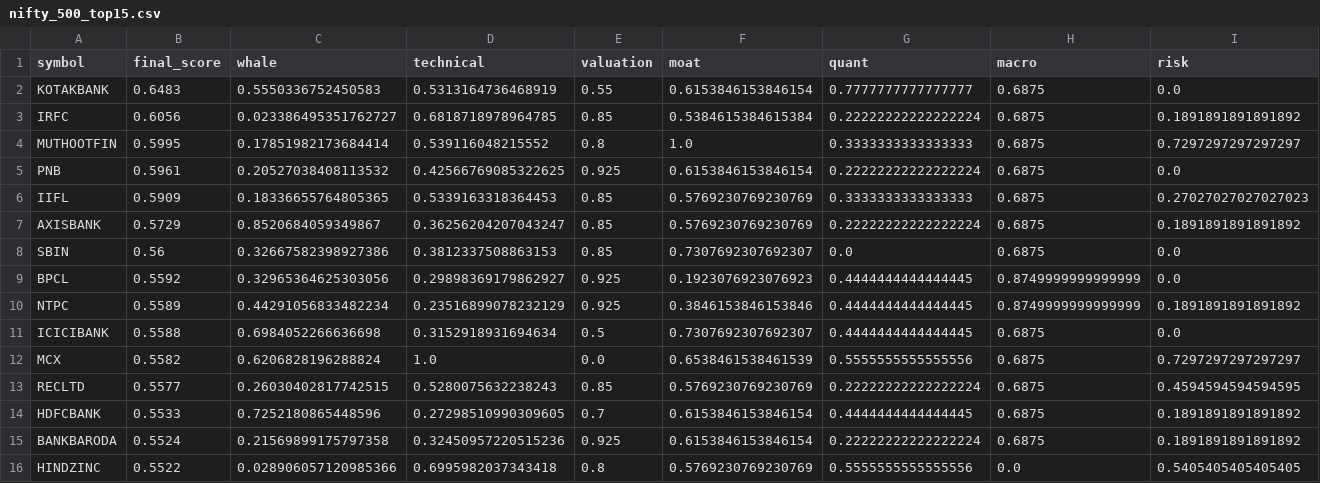
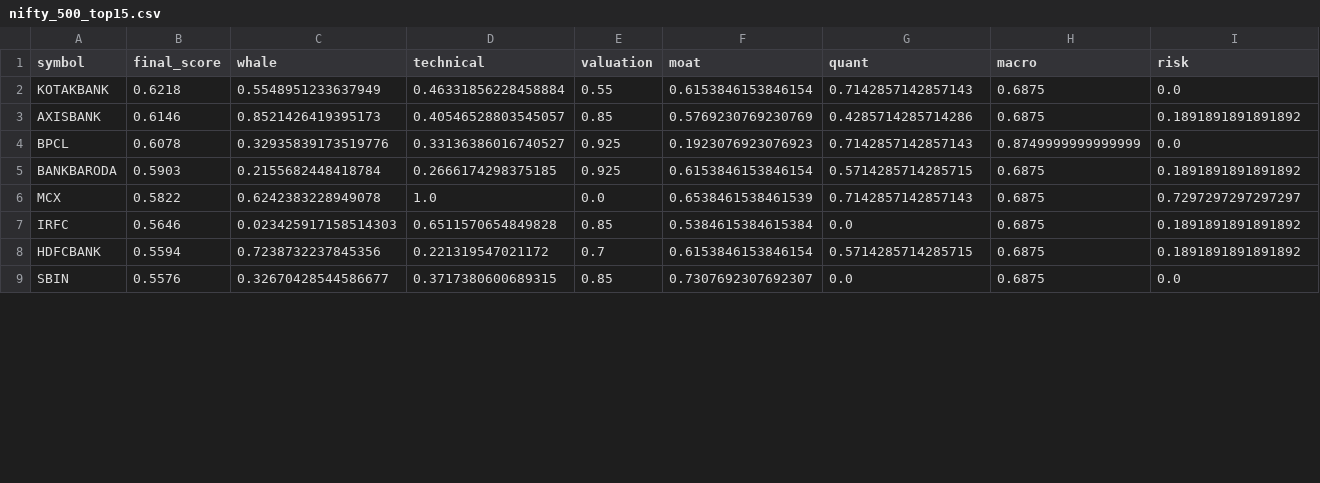
Before and after one commit to samir285-lang/whalewatch-alpha, a CSV file: output/nifty_500_top15.csv, drawn as a sheet; only a part is shown; the diff covers the shown part only.

```diff
--- a/output/nifty_500_top15.csv
+++ b/output/nifty_500_top15.csv
@@ -1,16 +1,9 @@
 symbol,final_score,whale,technical,valuation,moat,quant,macro,risk
-KOTAKBANK,0.6483,0.5550336752450583,0.5313164736468919,0.55,0.6153846153846154,0.7777777777777777,0.6875,0.0
-IRFC,0.6056,0.023386495351762727,0.6818718978964785,0.85,0.5384615384615384,0.22222222222222224,0.6875,0.1891891891891892
-MUTHOOTFIN,0.5995,0.17851982173684414,0.539116048215552,0.8,1.0,0.3333333333333333,0.6875,0.7297297297297297
-PNB,0.5961,0.20527038408113532,0.42566769085322625,0.925,0.6153846153846154,0.22222222222222224,0.6875,0.0
-IIFL,0.5909,0.18336655764805365,0.5339163318364453,0.85,0.5769230769230769,0.3333333333333333,0.6875,0.27027027027027023
-AXISBANK,0.5729,0.8520684059349867,0.36256204207043247,0.85,0.5769230769230769,0.22222222222222224,0.6875,0.1891891891891892
-SBIN,0.56,0.32667582398927386,0.3812337508863153,0.85,0.7307692307692307,0.0,0.6875,0.0
-BPCL,0.5592,0.32965364625303056,0.29898369179862927,0.925,0.1923076923076923,0.4444444444444445,0.8749999999999999,0.0
-NTPC,0.5589,0.44291056833482234,0.23516899078232129,0.925,0.3846153846153846,0.4444444444444445,0.8749999999999999,0.1891891891891892
-ICICIBANK,0.5588,0.6984052266636698,0.3152918931694634,0.5,0.7307692307692307,0.4444444444444445,0.6875,0.0
-MCX,0.5582,0.6206828196288824,1.0,0.0,0.6538461538461539,0.5555555555555556,0.6875,0.7297297297297297
-RECLTD,0.5577,0.26030402817742515,0.5280075632238243,0.85,0.5769230769230769,0.22222222222222224,0.6875,0.4594594594594595
-HDFCBANK,0.5533,0.7252180865448596,0.27298510990309605,0.7,0.6153846153846154,0.4444444444444445,0.6875,0.1891891891891892
-BANKBARODA,0.5524,0.21569899175797358,0.32450957220515236,0.925,0.6153846153846154,0.22222222222222224,0.6875,0.1891891891891892
-HINDZINC,0.5522,0.028906057120985366,0.6995982037343418,0.8,0.5769230769230769,0.5555555555555556,0.0,0.5405405405405405
+KOTAKBANK,0.6218,0.5548951233637949,0.46331856228458884,0.55,0.6153846153846154,0.7142857142857143,0.6875,0.0
+AXISBANK,0.6146,0.8521426419395173,0.40546528803545057,0.85,0.5769230769230769,0.4285714285714286,0.6875,0.1891891891891892
+BPCL,0.6078,0.32935839173519776,0.33136386016740527,0.925,0.1923076923076923,0.7142857142857143,0.8749999999999999,0.0
+BANKBARODA,0.5903,0.2155682448418784,0.2666174298375185,0.925,0.6153846153846154,0.5714285714285715,0.6875,0.1891891891891892
+MCX,0.5822,0.6242383228949078,1.0,0.0,0.6538461538461539,0.7142857142857143,0.6875,0.7297297297297297
+IRFC,0.5646,0.023425917158514303,0.6511570654849828,0.85,0.5384615384615384,0.0,0.6875,0.1891891891891892
+HDFCBANK,0.5594,0.7238732237845356,0.221319547021172,0.7,0.6153846153846154,0.5714285714285715,0.6875,0.1891891891891892
+SBIN,0.5576,0.32670428544586677,0.3717380600689315,0.85,0.7307692307692307,0.0,0.6875,0.0
```
Also changed, not shown: 7 added rows elsewhere in this file, output/all_nse_top15.csv, output/nifty_100_top15.csv, 1 other file.
